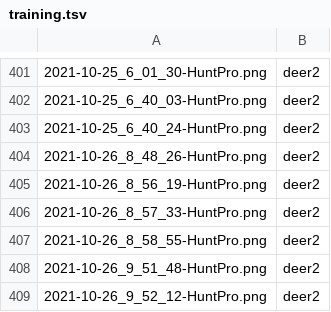
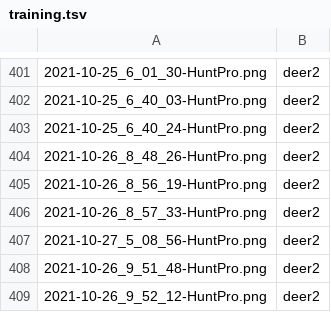
Before and after one commit to walker-121g/HPImgClassification, a TSV file: Assets/training.tsv, drawn as a sheet; only a part is shown, gaps mark what is left out.

```diff
--- a/Assets/training.tsv
+++ b/Assets/training.tsv
@@ -406,3 +406,3 @@
 2021-10-26_8_57_33-HuntPro.png	deer2
-2021-10-26_8_58_55-HuntPro.png	deer2
+2021-10-27_5_08_56-HuntPro.png	deer2
 2021-10-26_9_51_48-HuntPro.png	deer2
```
Also changed, not shown: 1 other file.
